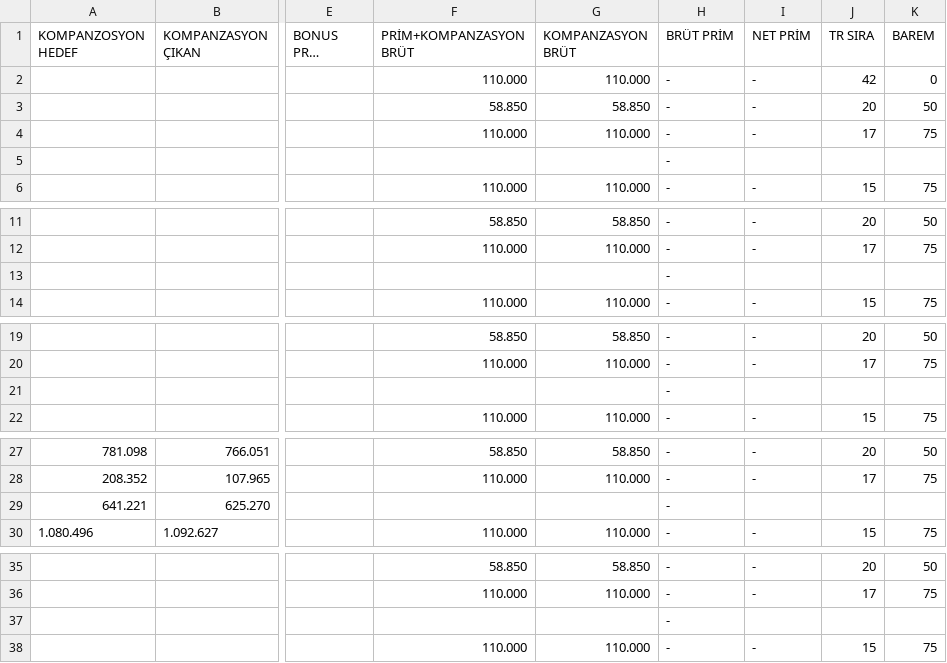
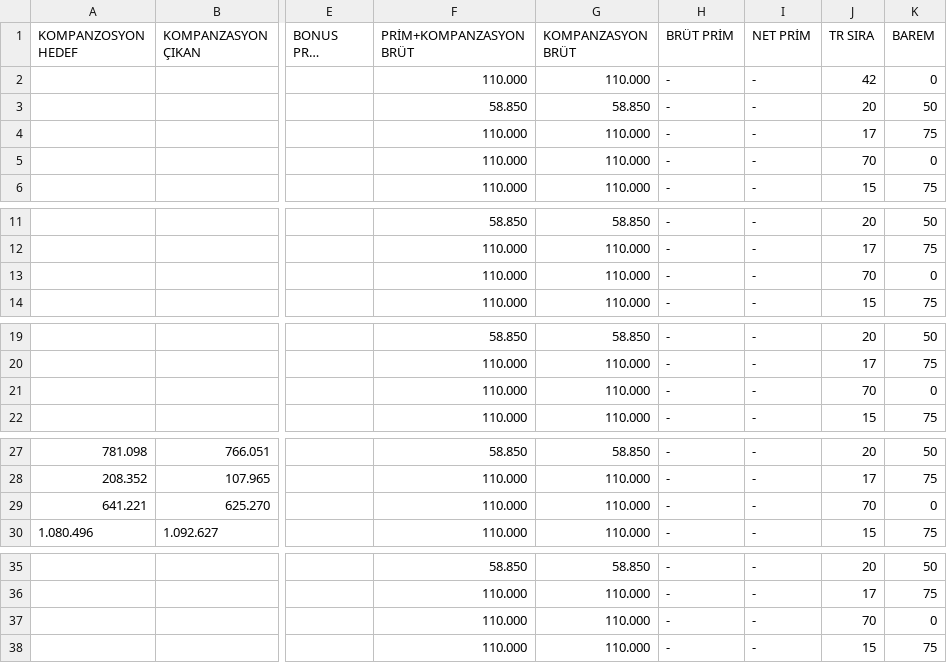
Before and after one commit to yilmazusta28/aslan.samsun.portal, a CSV file: GENEL_TABLO.csv, drawn as a sheet; only a part is shown, gaps mark what is left out; long unchanged cells end in …; the diff covers the shown part only; the diff names each change by its address in the sheet, - before the commit and + after, or states it on an @@ line.

Commit message:
Update GENEL_TABLO.csv

```diff
--- a/GENEL_TABLO.csv
+++ b/GENEL_TABLO.csv
-F5 (PRİM+KOMPANZASYON BRÜT): (empty)
+F5 (PRİM+KOMPANZASYON BRÜT): 110.000
-G5 (KOMPANZASYON BRÜT): (empty)
+G5 (KOMPANZASYON BRÜT): 110.000
-I5 (NET PRİM): (empty)
+I5 (NET PRİM): -
-J5 (TR SIRA): (empty)
+J5 (TR SIRA): 70
-K5 (BAREM): (empty)
+K5 (BAREM): 0
-F13 (PRİM+KOMPANZASYON BRÜT): (empty)
+F13 (PRİM+KOMPANZASYON BRÜT): 110.000
-G13 (KOMPANZASYON BRÜT): (empty)
+G13 (KOMPANZASYON BRÜT): 110.000
-I13 (NET PRİM): (empty)
+I13 (NET PRİM): -
-J13 (TR SIRA): (empty)
+J13 (TR SIRA): 70
-K13 (BAREM): (empty)
+K13 (BAREM): 0
-F21 (PRİM+KOMPANZASYON BRÜT): (empty)
+F21 (PRİM+KOMPANZASYON BRÜT): 110.000
-G21 (KOMPANZASYON BRÜT): (empty)
+G21 (KOMPANZASYON BRÜT): 110.000
-I21 (NET PRİM): (empty)
+I21 (NET PRİM): -
-J21 (TR SIRA): (empty)
+J21 (TR SIRA): 70
-K21 (BAREM): (empty)
+K21 (BAREM): 0
-F29 (PRİM+KOMPANZASYON BRÜT): (empty)
+F29 (PRİM+KOMPANZASYON BRÜT): 110.000
-G29 (KOMPANZASYON BRÜT): (empty)
+G29 (KOMPANZASYON BRÜT): 110.000
-I29 (NET PRİM): (empty)
+I29 (NET PRİM): -
-J29 (TR SIRA): (empty)
+J29 (TR SIRA): 70
-K29 (BAREM): (empty)
+K29 (BAREM): 0
-F37 (PRİM+KOMPANZASYON BRÜT): (empty)
+F37 (PRİM+KOMPANZASYON BRÜT): 110.000
-G37 (KOMPANZASYON BRÜT): (empty)
+G37 (KOMPANZASYON BRÜT): 110.000
-I37 (NET PRİM): (empty)
+I37 (NET PRİM): -
-J37 (TR SIRA): (empty)
+J37 (TR SIRA): 70
-K37 (BAREM): (empty)
+K37 (BAREM): 0
```
Also changed, not shown: 5 edited cells elsewhere in this file.
